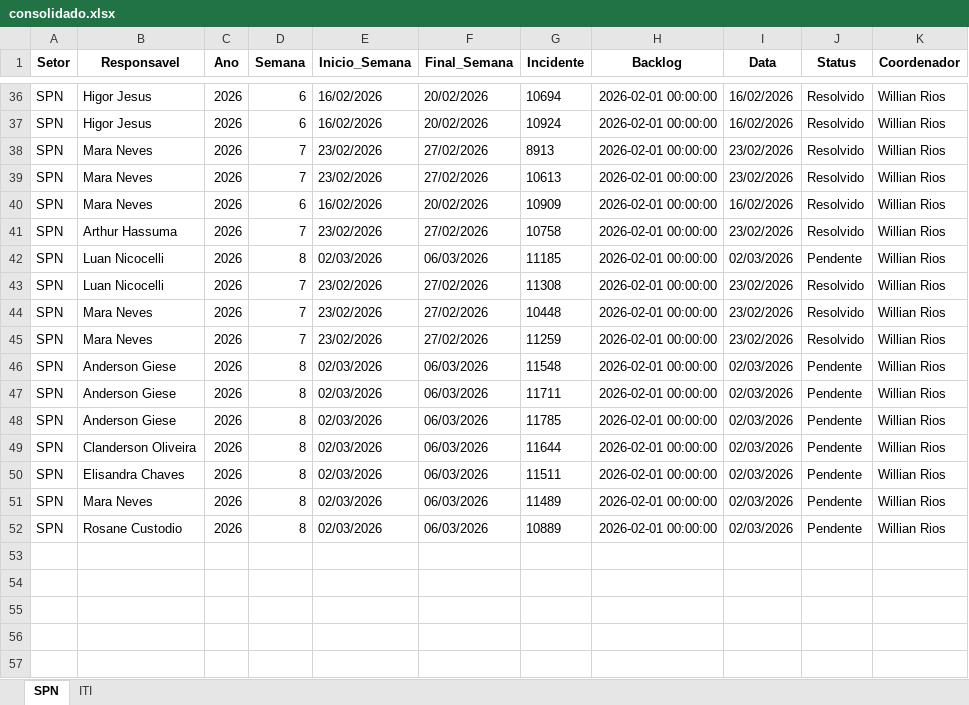
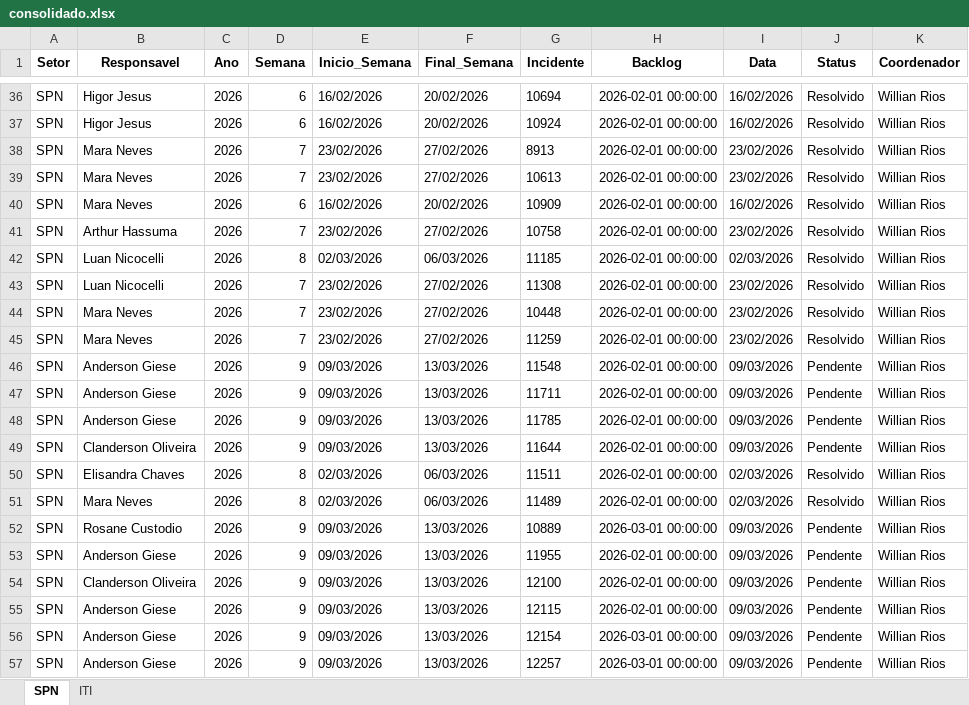
Before and after one commit to GeekFrancisco/Franciscodatais, an Excel workbook: data/base/consolidado.xlsx, sheet SPN, drawn as a sheet; only a part is shown, gaps mark what is left out; values as stored, in another font and other column widths than the file's, no borders; the diff names each change by its address in the sheet, - before the commit and + after, or states it on an @@ line.

```diff
--- a/data/base/consolidado.xlsx (sheet SPN)
+++ b/data/base/consolidado.xlsx (sheet SPN)
-J42 (Status): Pendente
+J42 (Status): Resolvido
-D46:D49 (Semana): 8
+D46:D49 (Semana): 9
-E46:E49 (Inicio_Semana): 02/03/2026
+E46:E49 (Inicio_Semana): 09/03/2026
-F46:F49 (Final_Semana): 06/03/2026
+F46:F49 (Final_Semana): 13/03/2026
-I46:I49 (Data): 02/03/2026
+I46:I49 (Data): 09/03/2026
-J50:J51 (Status): Pendente
+J50:J51 (Status): Resolvido
-D52 (Semana): 8
+D52 (Semana): 9
-E52 (Inicio_Semana): 02/03/2026
+E52 (Inicio_Semana): 09/03/2026
-F52 (Final_Semana): 06/03/2026
+F52 (Final_Semana): 13/03/2026
-H52 (Backlog): 2026-02-01 00:00:00
+H52 (Backlog): 2026-03-01 00:00:00
-I52 (Data): 02/03/2026
+I52 (Data): 09/03/2026
+row 53: SPN | Anderson Giese | 2026 | 9 | 09/03/2026 | 13/03/2026 | 11955 | 2026-02-01 00:00:00 | 09/03/2026 | Pendente | Willian Rios
+row 54: SPN | Clanderson Oliveira | 2026 | 9 | 09/03/2026 | 13/03/2026 | 12100 | 2026-02-01 00:00:00 | 09/03/2026 | Pendente | Willian Rios
+row 55: SPN | Anderson Giese | 2026 | 9 | 09/03/2026 | 13/03/2026 | 12115 | 2026-02-01 00:00:00 | 09/03/2026 | Pendente | Willian Rios
+row 56: SPN | Anderson Giese | 2026 | 9 | 09/03/2026 | 13/03/2026 | 12154 | 2026-03-01 00:00:00 | 09/03/2026 | Pendente | Willian Rios
+row 57: SPN | Anderson Giese | 2026 | 9 | 09/03/2026 | 13/03/2026 | 12257 | 2026-03-01 00:00:00 | 09/03/2026 | Pendente | Willian Rios
```
Also changed, not shown: sheet ITI, data/base/Backlog_8.xlsx, 17 other files.
